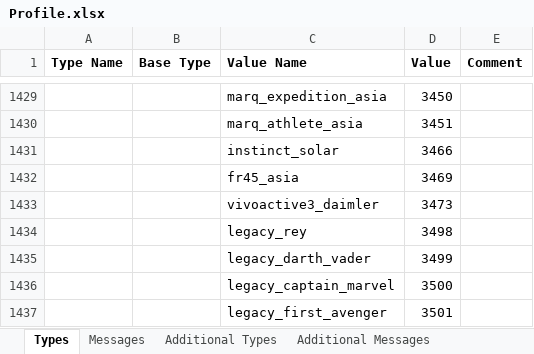
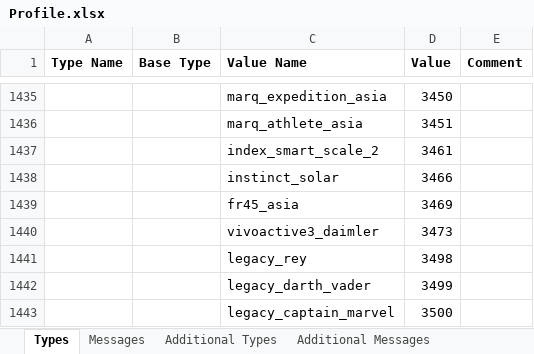
Before and after one commit to scubajorgen/FitReader, an Excel workbook: src/main/resources/Profile.xlsx, sheet Types, drawn as a sheet; only a part is shown, gaps mark what is left out; the shorter side is filled out with more unchanged rows; values as stored, in another font and other column widths than the file's, no borders; the diff covers the shown part only; the diff names each change by its address in the sheet, - before the commit and + after, or states it on an @@ line.

```diff
--- a/src/main/resources/Profile.xlsx (sheet Types)
+++ b/src/main/resources/Profile.xlsx (sheet Types)
+row 1437:  |  | index_smart_scale_2 | 3461
```
Also changed, not shown: 14 added rows elsewhere in this sheet, sheet Messages, sheet Additional Types, 2 other files.
